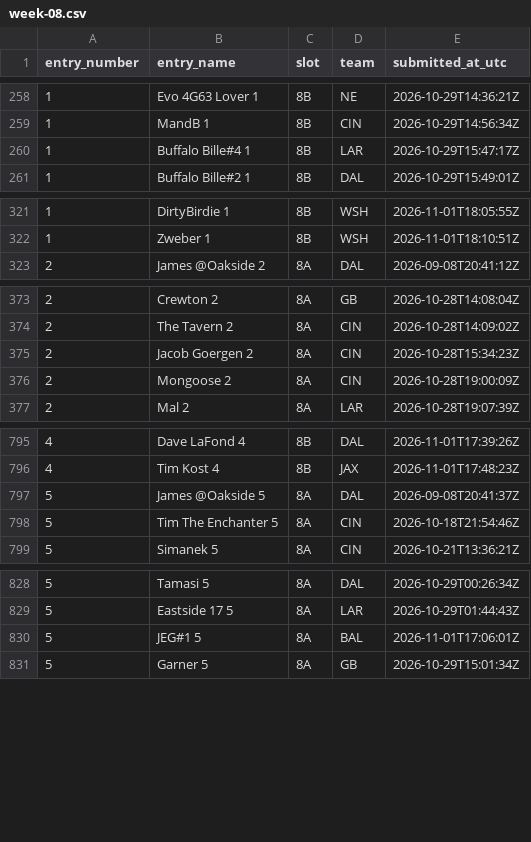
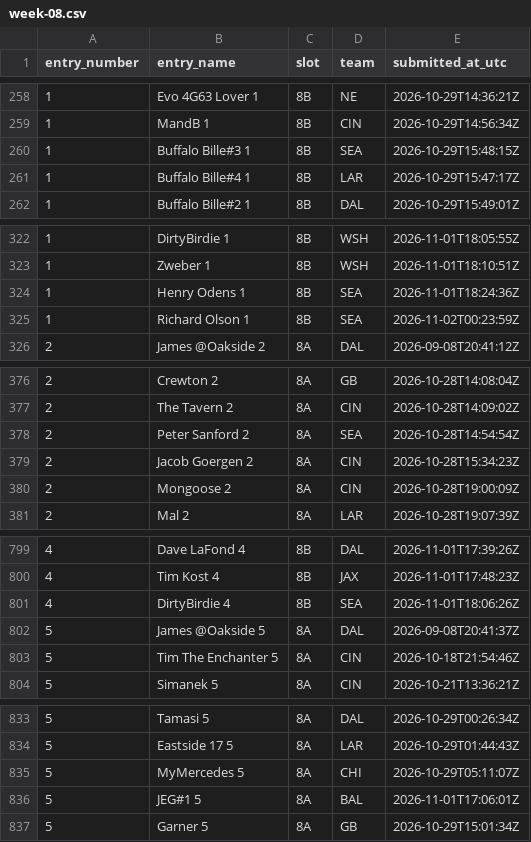
Before and after one commit to wstow/pow-pick-log, a CSV file: seasons/2026/week-08.csv, drawn as a sheet; only a part is shown, gaps mark what is left out; the diff covers the shown part only; the diff names each change by its address in the sheet, - before the commit and + after, or states it on an @@ line.

Commit message:
Season 2026 week 8: 1359 revealed picks

```diff
--- a/seasons/2026/week-08.csv
+++ b/seasons/2026/week-08.csv
+row 260: 1 | Buffalo Bille#3 1 | 8B | SEA | 2026-10-29T15:48:15Z
+row 324: 1 | Henry Odens 1 | 8B | SEA | 2026-11-01T18:24:36Z
+row 325: 1 | Richard Olson 1 | 8B | SEA | 2026-11-02T00:23:59Z
+row 378: 2 | Peter Sanford 2 | 8A | SEA | 2026-10-28T14:54:54Z
+row 801: 4 | DirtyBirdie 4 | 8B | SEA | 2026-11-01T18:06:26Z
+row 835: 5 | MyMercedes 5 | 8A | CHI | 2026-10-29T05:11:07Z
```
Also changed, not shown: 4 added rows elsewhere in this file.
